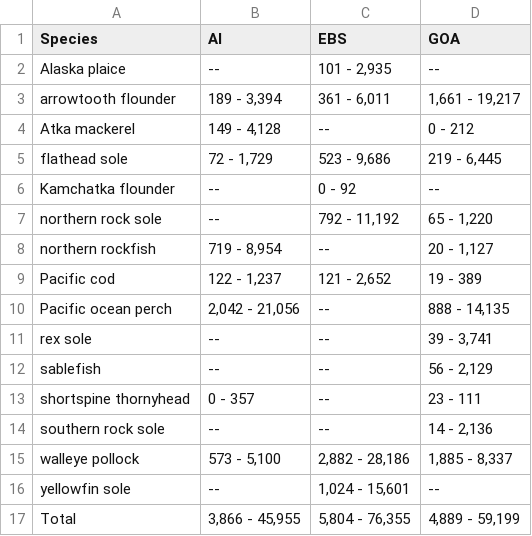
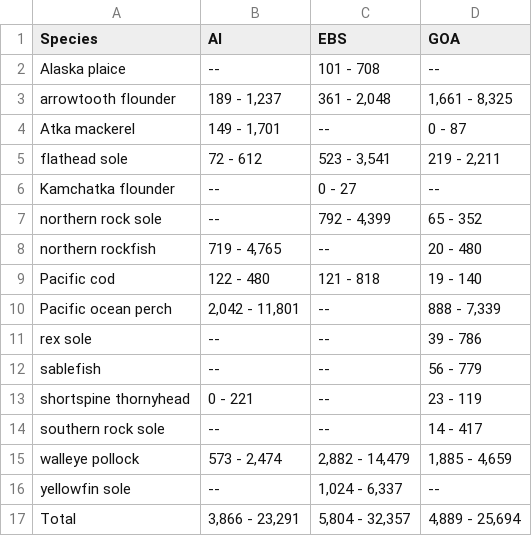
Before and after one commit to Jason-Conner-NOAA/swo-tech, a CSV file: tables/avg_saved_range.csv, drawn as a sheet.

Commit message:
text edits, more refs, new table

```diff
--- a/tables/avg_saved_range.csv
+++ b/tables/avg_saved_range.csv
@@ -1,17 +1,17 @@
 Species,AI,EBS,GOA
-Alaska plaice,--,"101 - 2,935",--
-arrowtooth flounder,"189 - 3,394","361 - 6,011","1,661 - 19,217"
-Atka mackerel,"149 - 4,128",--,0 - 212
-flathead sole,"72 - 1,729","523 - 9,686","219 - 6,445"
-Kamchatka flounder,--,0 - 92,--
-northern rock sole,--,"792 - 11,192","65 - 1,220"
-northern rockfish,"719 - 8,954",--,"20 - 1,127"
-Pacific cod,"122 - 1,237","121 - 2,652",19 - 389
-Pacific ocean perch,"2,042 - 21,056",--,"888 - 14,135"
-rex sole,--,--,"39 - 3,741"
-sablefish,--,--,"56 - 2,129"
-shortspine thornyhead,0 - 357,--,23 - 111
-southern rock sole,--,--,"14 - 2,136"
-walleye pollock,"573 - 5,100","2,882 - 28,186","1,885 - 8,337"
-yellowfin sole,--,"1,024 - 15,601",--
-Total,"3,866 - 45,955","5,804 - 76,355","4,889 - 59,199"
+Alaska plaice,--,101 - 708,--
+arrowtooth flounder,"189 - 1,237","361 - 2,048","1,661 - 8,325"
+Atka mackerel,"149 - 1,701",--,0 - 87
+flathead sole,72 - 612,"523 - 3,541","219 - 2,211"
+Kamchatka flounder,--,0 - 27,--
+northern rock sole,--,"792 - 4,399",65 - 352
+northern rockfish,"719 - 4,765",--,20 - 480
+Pacific cod,122 - 480,121 - 818,19 - 140
+Pacific ocean perch,"2,042 - 11,801",--,"888 - 7,339"
+rex sole,--,--,39 - 786
+sablefish,--,--,56 - 779
+shortspine thornyhead,0 - 221,--,23 - 119
+southern rock sole,--,--,14 - 417
+walleye pollock,"573 - 2,474","2,882 - 14,479","1,885 - 4,659"
+yellowfin sole,--,"1,024 - 6,337",--
+Total,"3,866 - 23,291","5,804 - 32,357","4,889 - 25,694"
```
Also changed, not shown: 2 other files.
